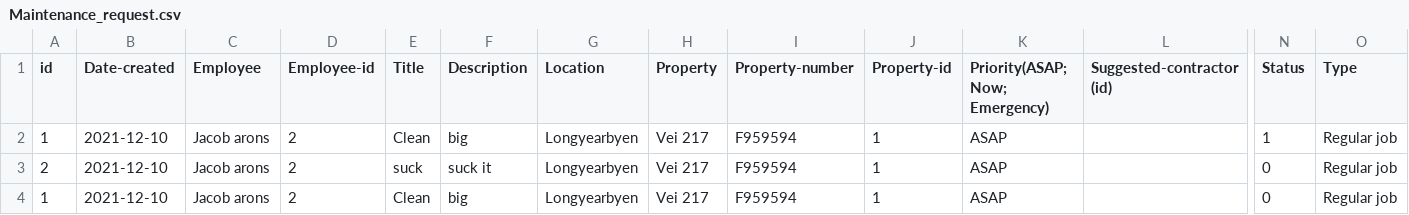
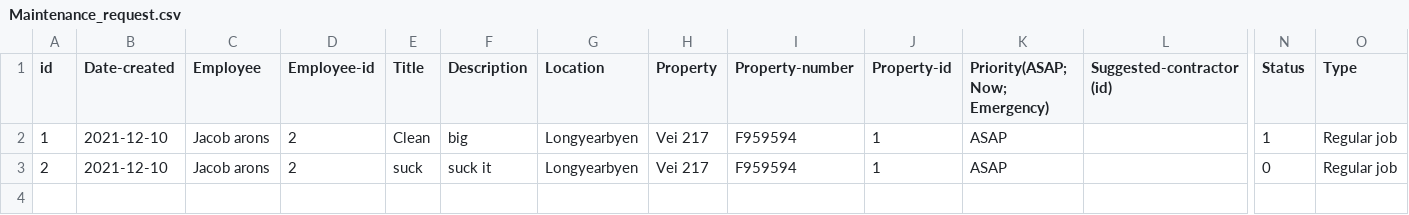
Before and after one commit to lsig/NaNairverkefni, a CSV file: NaN_Program/CSV_Files/Maintenance_request.csv, drawn as a sheet; only a part is shown, gaps mark what is left out; rows hold the shown columns only; the diff names each change by its address in the sheet, - before the commit and + after, or states it on an @@ line.

Commit message:
oo

```diff
--- a/NaN_Program/CSV_Files/Maintenance_request.csv
+++ b/NaN_Program/CSV_Files/Maintenance_request.csv
-row 4: 1 | 2021-12-10 | Jacob arons | 2 | Clean | big | Longyearbyen | Vei 217 | F959594 | 1 | ASAP |  | 0 | Regular job
```
